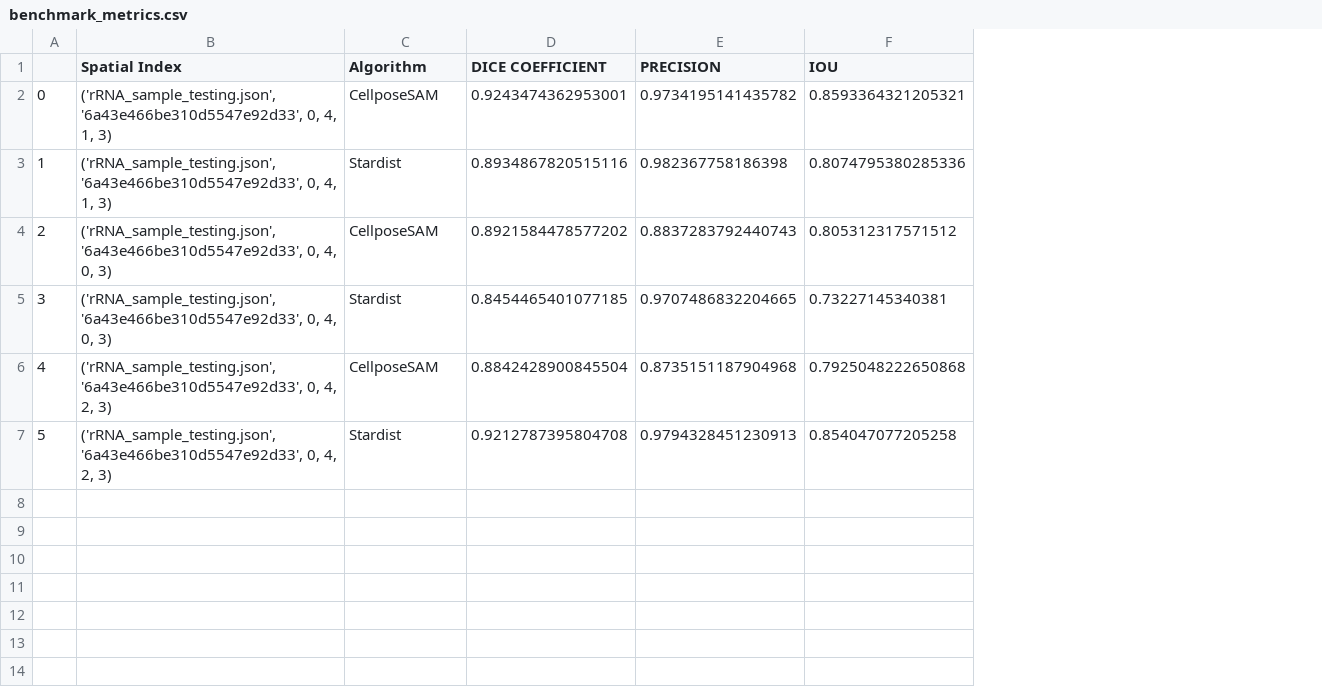
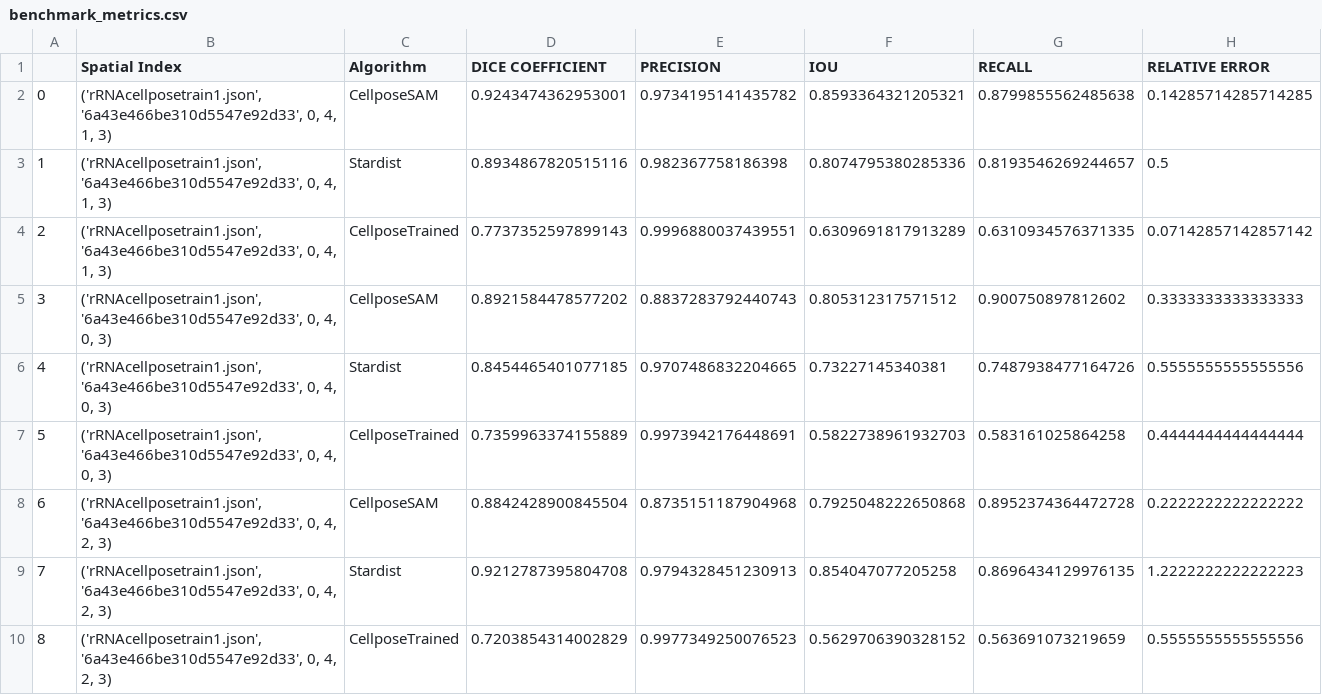
Before and after one commit to thejaydenwho/microscopy-segmentation-benchmark, a CSV file: outputdata/benchmark_metrics.csv, drawn as a sheet; addresses are those after the commit; the diff names each change by its address in the sheet, - before the commit and + after, or states it on an @@ line.

Commit message:
added new json file to test with + improved customization of visualizations: - save them as png rather than displaying in matplotlib window - choose what metrics are displayed in bar chart - set titles on boxplot, density, and histograms

```diff
--- a/outputdata/benchmark_metrics.csv
+++ b/outputdata/benchmark_metrics.csv
+column G (RECALL), rows 2-3: 0.8799855562485638 | 0.8193546269244657; rows 5-6: 0.900750897812602 | 0.7487938477164726; rows 8-9: 0.8952374364472728 | 0.8696434129976135
+column H (RELATIVE ERROR), rows 2-3: 0.14285714285714285 | 0.5; rows 5-6: 0.3333333333333333 | 0.5555555555555556; rows 8-9: 0.2222222222222222 | 1.2222222222222223
-B2:B3 (Spatial Index): ('rRNA_sample_testing.json', '6a43e466be310d5547e92d33', 0,…
+B2:B3 (Spatial Index): ('rRNAcellposetrain1.json', '6a43e466be310d5547e92d33', 0,…
+row 4: 2 | ('rRNAcellposetrain1.json', '6a43e466be310d5547e92d33', 0, 4, 1, 3) | CellposeTrained | 0.7737352597899143 | 0.9996880037439551 | 0.6309691817913289 | 0.6310934576371335 | 0.07142857142857142
@@ column A renumbered between rows 5 and 9 @@
-B5:B6 (Spatial Index): ('rRNA_sample_testing.json', '6a43e466be310d5547e92d33', 0,…
+B5:B6 (Spatial Index): ('rRNAcellposetrain1.json', '6a43e466be310d5547e92d33', 0,…
+row 7: 5 | ('rRNAcellposetrain1.json', '6a43e466be310d5547e92d33', 0, 4, 0, 3) | CellposeTrained | 0.7359963374155889 | 0.9973942176448691 | 0.5822738961932703 | 0.583161025864258 | 0.4444444444444444
-B8:B9 (Spatial Index): ('rRNA_sample_testing.json', '6a43e466be310d5547e92d33', 0,…
+B8:B9 (Spatial Index): ('rRNAcellposetrain1.json', '6a43e466be310d5547e92d33', 0,…
+row 10: 8 | ('rRNAcellposetrain1.json', '6a43e466be310d5547e92d33', 0, 4, 2, 3) | CellposeTrained | 0.7203854314002829 | 0.9977349250076523 | 0.5629706390328152 | 0.563691073219659 | 0.5555555555555556
```
Also changed, not shown: 11 other files.
